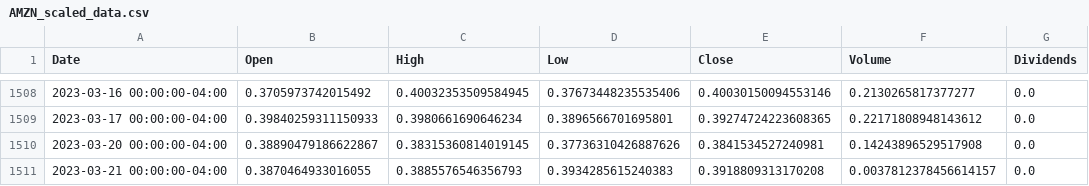
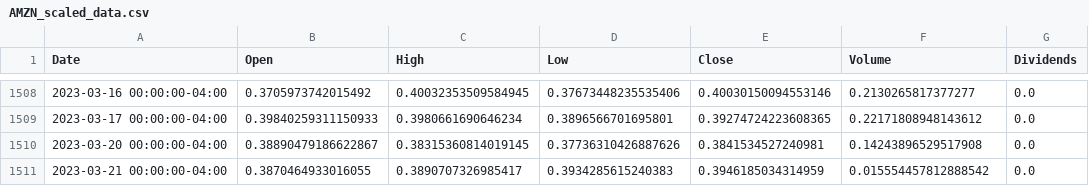
Before and after one commit to gunjangrover2202/Stock-Prediction-Model, a CSV file: AMZN_scaled_data.csv, drawn as a sheet; only a part is shown, gaps mark what is left out; the diff names each change by its address in the sheet, - before the commit and + after, or states it on an @@ line.

```diff
--- a/AMZN_scaled_data.csv
+++ b/AMZN_scaled_data.csv
-C1511 (High): 0.3885576546356793
+C1511 (High): 0.3890707326985417
-E1511 (Close): 0.3918809313170208
+E1511 (Close): 0.3946185034314959
-F1511 (Volume): 0.0037812378456614157
+F1511 (Volume): 0.015554457812888542
```
Also changed, not shown: AAPL_scaled_data.csv, Combined.csv, 11 other files.
